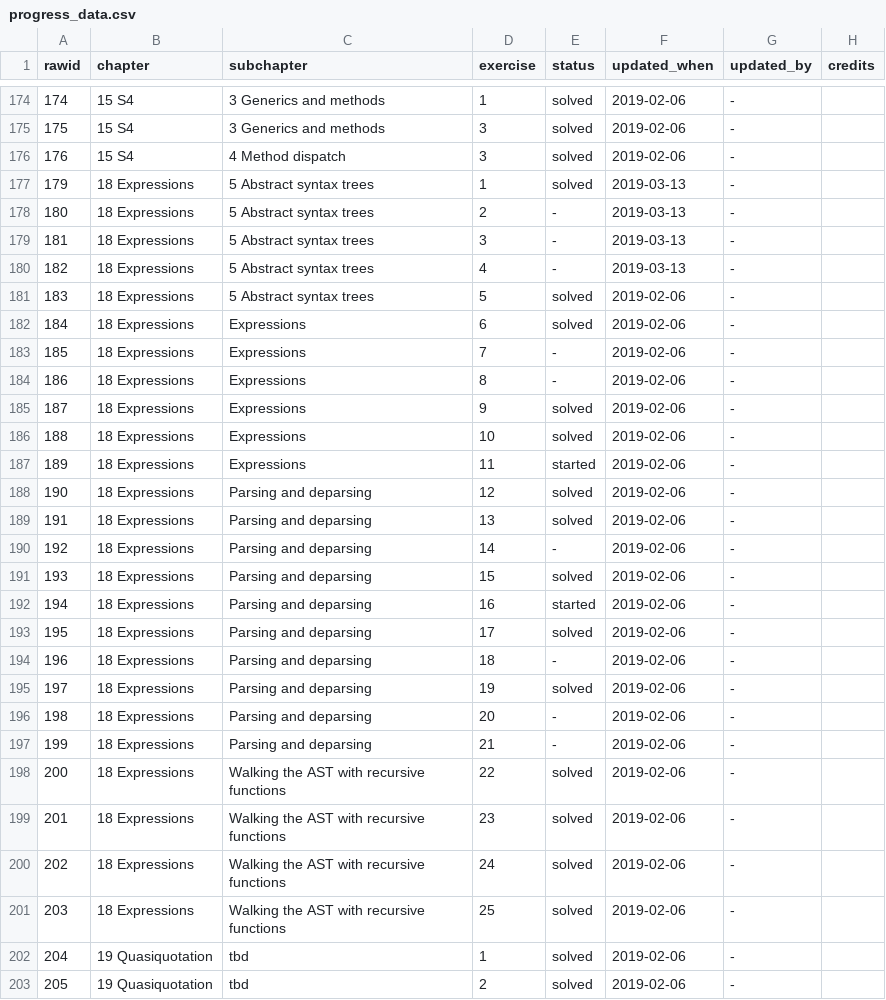
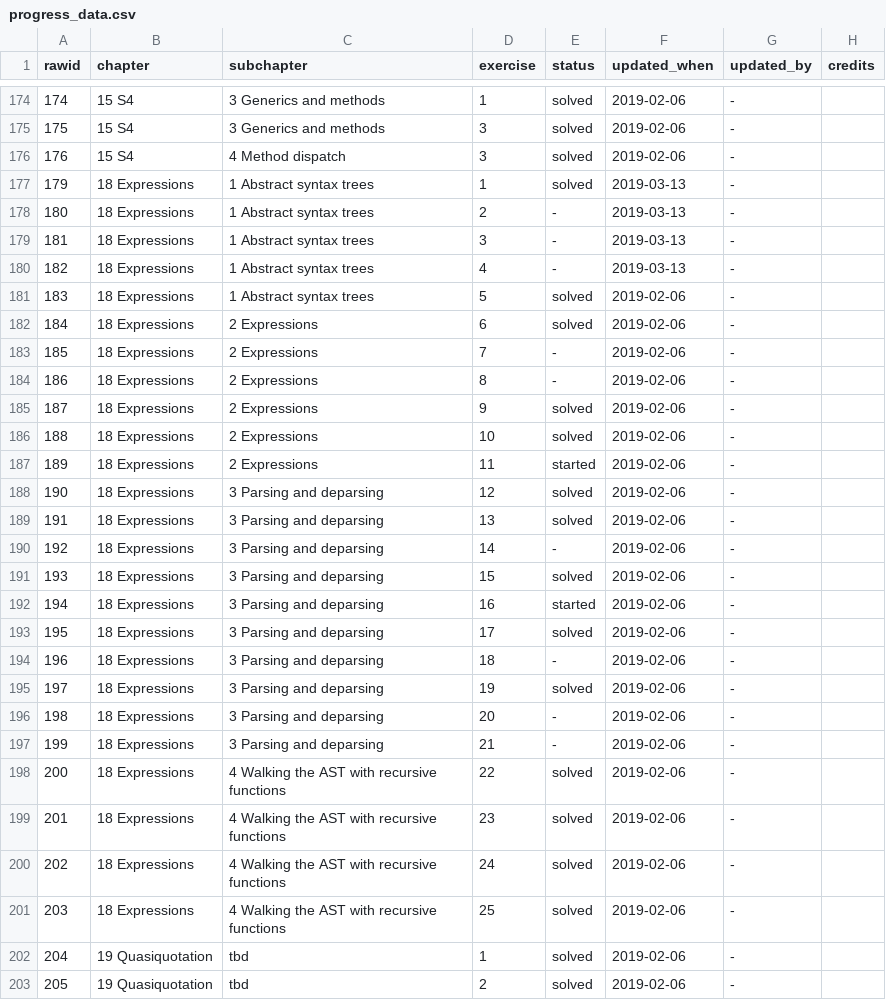
Before and after one commit to Tazinho/Advanced-R-Solutions, a CSV file: progress_data.csv, drawn as a sheet; only a part is shown, gaps mark what is left out.

Commit message:
#152 Sync Expression monitoring

```diff
--- a/progress_data.csv
+++ b/progress_data.csv
@@ -176,27 +176,27 @@ rawid	chapter	subchapter	exercise	status	updated_when	updated_by	credits
 176	15 S4	4 Method dispatch	3	solved	2019-02-06	-	
-179	18 Expressions	5 Abstract syntax trees	1	solved	2019-03-13	-	
-180	18 Expressions	5 Abstract syntax trees	2	-	2019-03-13	-	
-181	18 Expressions	5 Abstract syntax trees	3	-	2019-03-13	-	
-182	18 Expressions	5 Abstract syntax trees	4	-	2019-03-13	-	
-183	18 Expressions	5 Abstract syntax trees	5	solved	2019-02-06	-	
-184	18 Expressions	Expressions	6	solved	2019-02-06	-	
-185	18 Expressions	Expressions	7	-	2019-02-06	-	
-186	18 Expressions	Expressions	8	-	2019-02-06	-	
-187	18 Expressions	Expressions	9	solved	2019-02-06	-	
-188	18 Expressions	Expressions	10	solved	2019-02-06	-	
-189	18 Expressions	Expressions	11	started	2019-02-06	-	
-190	18 Expressions	Parsing and deparsing	12	solved	2019-02-06	-	
-191	18 Expressions	Parsing and deparsing	13	solved	2019-02-06	-	
-192	18 Expressions	Parsing and deparsing	14	-	2019-02-06	-	
-193	18 Expressions	Parsing and deparsing	15	solved	2019-02-06	-	
-194	18 Expressions	Parsing and deparsing	16	started	2019-02-06	-	
-195	18 Expressions	Parsing and deparsing	17	solved	2019-02-06	-	
-196	18 Expressions	Parsing and deparsing	18	-	2019-02-06	-	
-197	18 Expressions	Parsing and deparsing	19	solved	2019-02-06	-	
-198	18 Expressions	Parsing and deparsing	20	-	2019-02-06	-	
-199	18 Expressions	Parsing and deparsing	21	-	2019-02-06	-	
-200	18 Expressions	Walking the AST with recursive functions	22	solved	2019-02-06	-	
-201	18 Expressions	Walking the AST with recursive functions	23	solved	2019-02-06	-	
-202	18 Expressions	Walking the AST with recursive functions	24	solved	2019-02-06	-	
-203	18 Expressions	Walking the AST with recursive functions	25	solved	2019-02-06	-	
+179	18 Expressions	1 Abstract syntax trees	1	solved	2019-03-13	-	
+180	18 Expressions	1 Abstract syntax trees	2	-	2019-03-13	-	
+181	18 Expressions	1 Abstract syntax trees	3	-	2019-03-13	-	
+182	18 Expressions	1 Abstract syntax trees	4	-	2019-03-13	-	
+183	18 Expressions	1 Abstract syntax trees	5	solved	2019-02-06	-	
+184	18 Expressions	2 Expressions	6	solved	2019-02-06	-	
+185	18 Expressions	2 Expressions	7	-	2019-02-06	-	
+186	18 Expressions	2 Expressions	8	-	2019-02-06	-	
+187	18 Expressions	2 Expressions	9	solved	2019-02-06	-	
+188	18 Expressions	2 Expressions	10	solved	2019-02-06	-	
+189	18 Expressions	2 Expressions	11	started	2019-02-06	-	
+190	18 Expressions	3 Parsing and deparsing	12	solved	2019-02-06	-	
+191	18 Expressions	3 Parsing and deparsing	13	solved	2019-02-06	-	
+192	18 Expressions	3 Parsing and deparsing	14	-	2019-02-06	-	
+193	18 Expressions	3 Parsing and deparsing	15	solved	2019-02-06	-	
+194	18 Expressions	3 Parsing and deparsing	16	started	2019-02-06	-	
+195	18 Expressions	3 Parsing and deparsing	17	solved	2019-02-06	-	
+196	18 Expressions	3 Parsing and deparsing	18	-	2019-02-06	-	
+197	18 Expressions	3 Parsing and deparsing	19	solved	2019-02-06	-	
+198	18 Expressions	3 Parsing and deparsing	20	-	2019-02-06	-	
+199	18 Expressions	3 Parsing and deparsing	21	-	2019-02-06	-	
+200	18 Expressions	4 Walking the AST with recursive functions	22	solved	2019-02-06	-	
+201	18 Expressions	4 Walking the AST with recursive functions	23	solved	2019-02-06	-	
+202	18 Expressions	4 Walking the AST with recursive functions	24	solved	2019-02-06	-	
+203	18 Expressions	4 Walking the AST with recursive functions	25	solved	2019-02-06	-	
 204	19 Quasiquotation	tbd	1	solved	2019-02-06	-	
```
